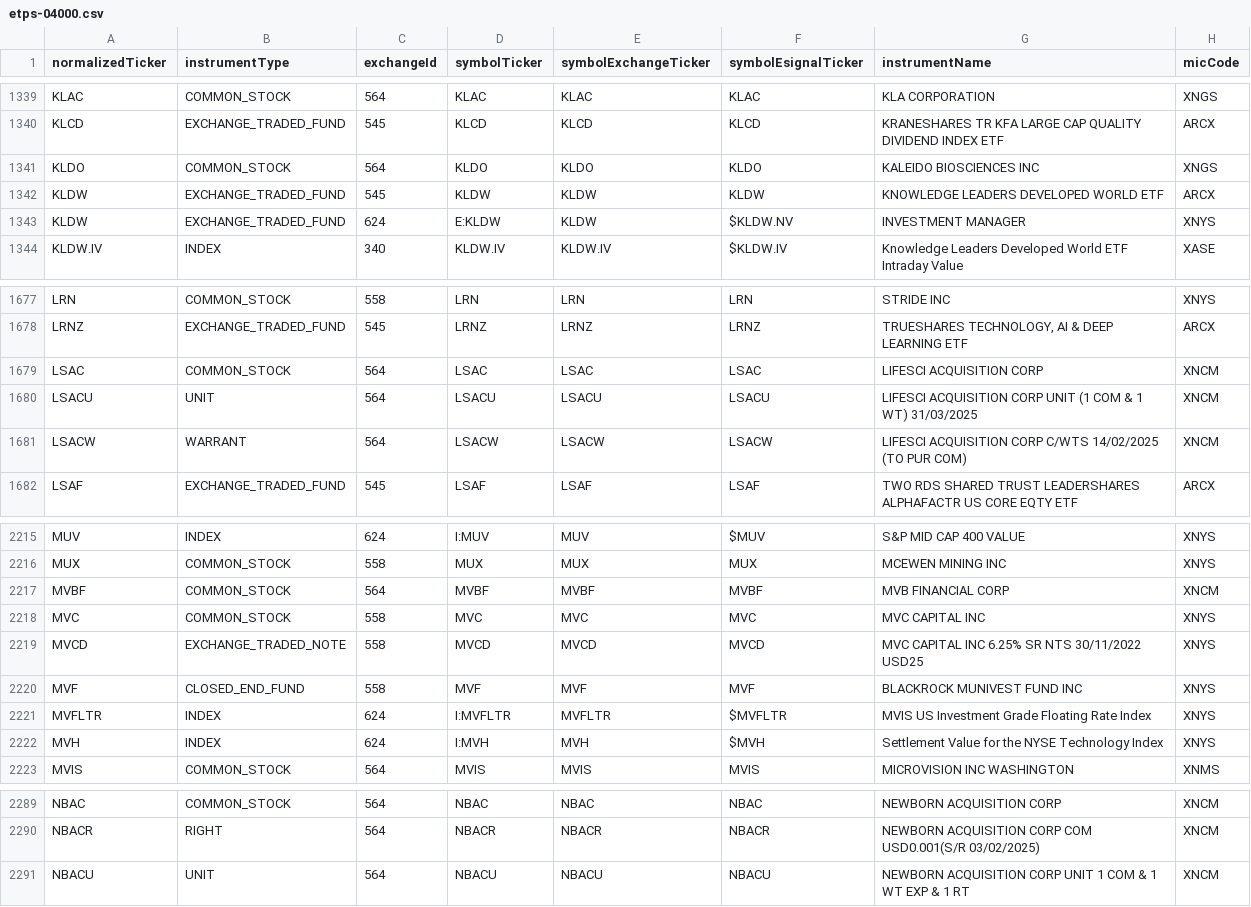
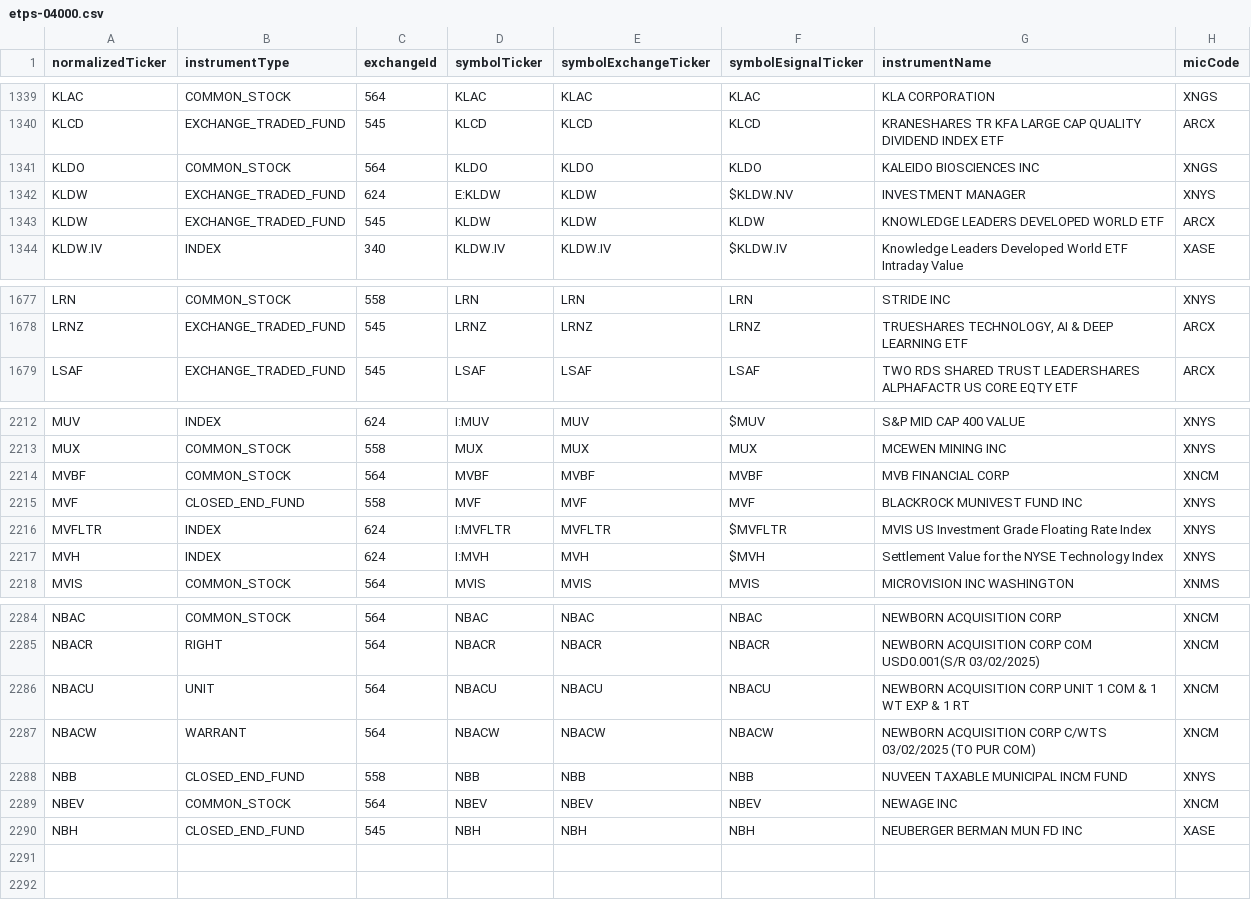
Before and after one commit to haoenhui/nyse-listed-etps, a CSV file: etps-04000.csv, drawn as a sheet; only a part is shown, gaps mark what is left out.

```diff
--- a/etps-04000.csv
+++ b/etps-04000.csv
@@ -1341,4 +1341,4 @@ KLCD,EXCHANGE_TRADED_FUND,545,KLCD,KLCD,KLCD,KRANESHARES TR KFA LARGE CAP QUALIT
 KLDO,COMMON_STOCK,564,KLDO,KLDO,KLDO,KALEIDO BIOSCIENCES INC,XNGS
+KLDW,EXCHANGE_TRADED_FUND,624,E:KLDW,KLDW,$KLDW.NV,INVESTMENT MANAGER,XNYS
 KLDW,EXCHANGE_TRADED_FUND,545,KLDW,KLDW,KLDW,KNOWLEDGE LEADERS DEVELOPED WORLD ETF,ARCX
-KLDW,EXCHANGE_TRADED_FUND,624,E:KLDW,KLDW,$KLDW.NV,INVESTMENT MANAGER,XNYS
 KLDW.IV,INDEX,340,KLDW.IV,KLDW.IV,$KLDW.IV,Knowledge Leaders Developed World ETF Intraday Value,XASE
@@ -1678,5 +1678,2 @@ LRN,COMMON_STOCK,558,LRN,LRN,LRN,STRIDE INC,XNYS
 LRNZ,EXCHANGE_TRADED_FUND,545,LRNZ,LRNZ,LRNZ,"TRUESHARES TECHNOLOGY, AI & DEEP LEARNING ETF",ARCX
-LSAC,COMMON_STOCK,564,LSAC,LSAC,LSAC,LIFESCI ACQUISITION CORP,XNCM
-LSACU,UNIT,564,LSACU,LSACU,LSACU,LIFESCI ACQUISITION CORP UNIT (1 COM & 1 WT) 31/03/2025,XNCM
-LSACW,WARRANT,564,LSACW,LSACW,LSACW,LIFESCI ACQUISITION CORP C/WTS 14/02/2025 (TO PUR COM),XNCM
 LSAF,EXCHANGE_TRADED_FUND,545,LSAF,LSAF,LSAF,TWO RDS SHARED TRUST LEADERSHARES ALPHAFACTR US CORE EQTY ETF,ARCX
@@ -2217,4 +2214,2 @@ MUX,COMMON_STOCK,558,MUX,MUX,MUX,MCEWEN MINING INC,XNYS
 MVBF,COMMON_STOCK,564,MVBF,MVBF,MVBF,MVB FINANCIAL CORP,XNCM
-MVC,COMMON_STOCK,558,MVC,MVC,MVC,MVC CAPITAL INC,XNYS
-MVCD,EXCHANGE_TRADED_NOTE,558,MVCD,MVCD,MVCD,MVC CAPITAL INC 6.25% SR NTS 30/11/2022 USD25,XNYS
 MVF,CLOSED_END_FUND,558,MVF,MVF,MVF,BLACKROCK MUNIVEST FUND INC,XNYS
@@ -2291 +2286,5 @@ NBACR,RIGHT,564,NBACR,NBACR,NBACR,NEWBORN ACQUISITION CORP COM USD0.001(S/R 03/0
 NBACU,UNIT,564,NBACU,NBACU,NBACU,NEWBORN ACQUISITION CORP UNIT 1 COM & 1 WT EXP & 1 RT,XNCM
+NBACW,WARRANT,564,NBACW,NBACW,NBACW,NEWBORN ACQUISITION CORP C/WTS 03/02/2025 (TO PUR COM),XNCM
+NBB,CLOSED_END_FUND,558,NBB,NBB,NBB,NUVEEN TAXABLE MUNICIPAL INCM FUND,XNYS
+NBEV,COMMON_STOCK,564,NBEV,NBEV,NBEV,NEWAGE INC,XNCM
+NBH,CLOSED_END_FUND,545,NBH,NBH,NBH,NEUBERGER BERMAN MUN FD INC,XASE
```
Also changed, not shown: etps-00000.csv, etps-02000.csv, 2 other files.
